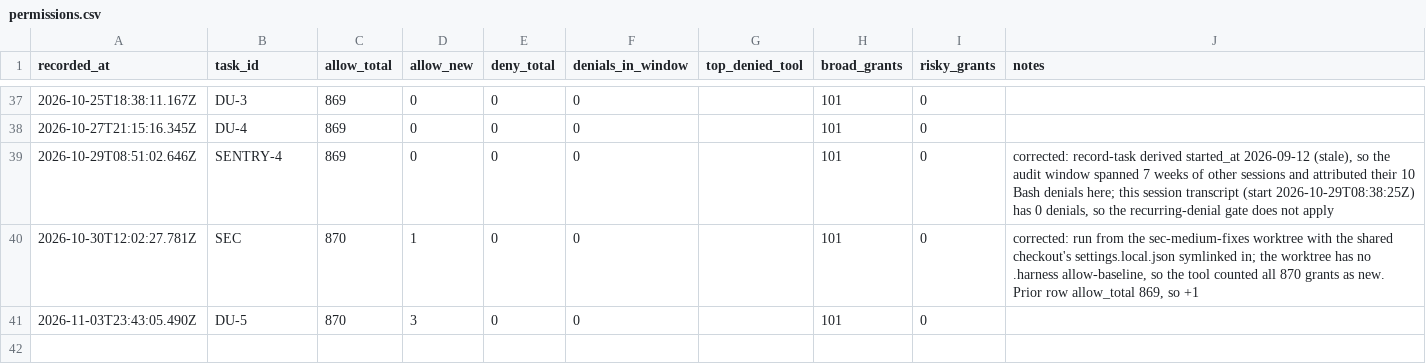
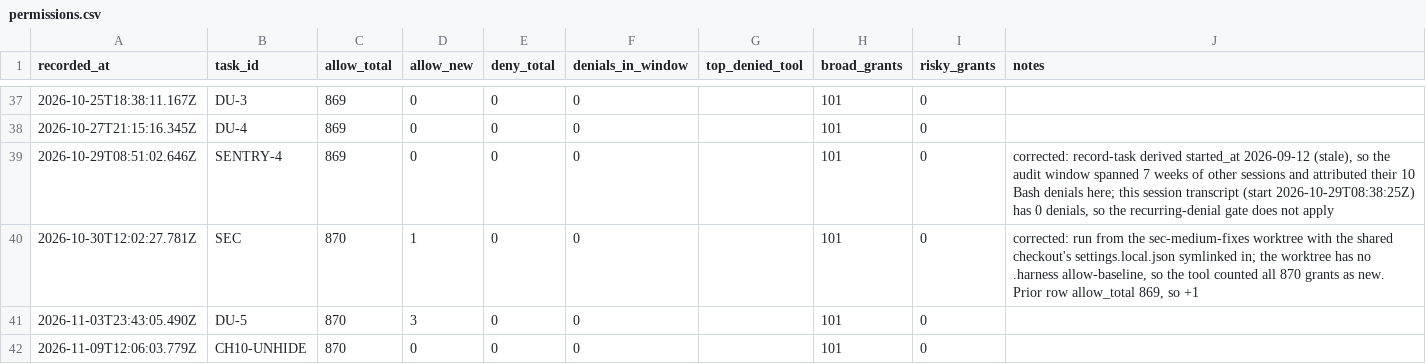
Before and after one commit to ShubhamKr07/network-optimization-studio, a CSV file: docs/superpowers/metrics/permissions.csv, drawn as a sheet; only a part is shown, gaps mark what is left out.

```diff
--- a/docs/superpowers/metrics/permissions.csv
+++ b/docs/superpowers/metrics/permissions.csv
@@ -41 +41,2 @@ recorded_at,task_id,allow_total,allow_new,deny_total,denials_in_window,top_denie
 2026-11-03T23:43:05.490Z,DU-5,870,3,0,0,,101,0,
+2026-11-09T12:06:03.779Z,CH10-UNHIDE,870,0,0,0,,101,0,
```
Also changed, not shown: docs/superpowers/metrics/tasks.csv.
